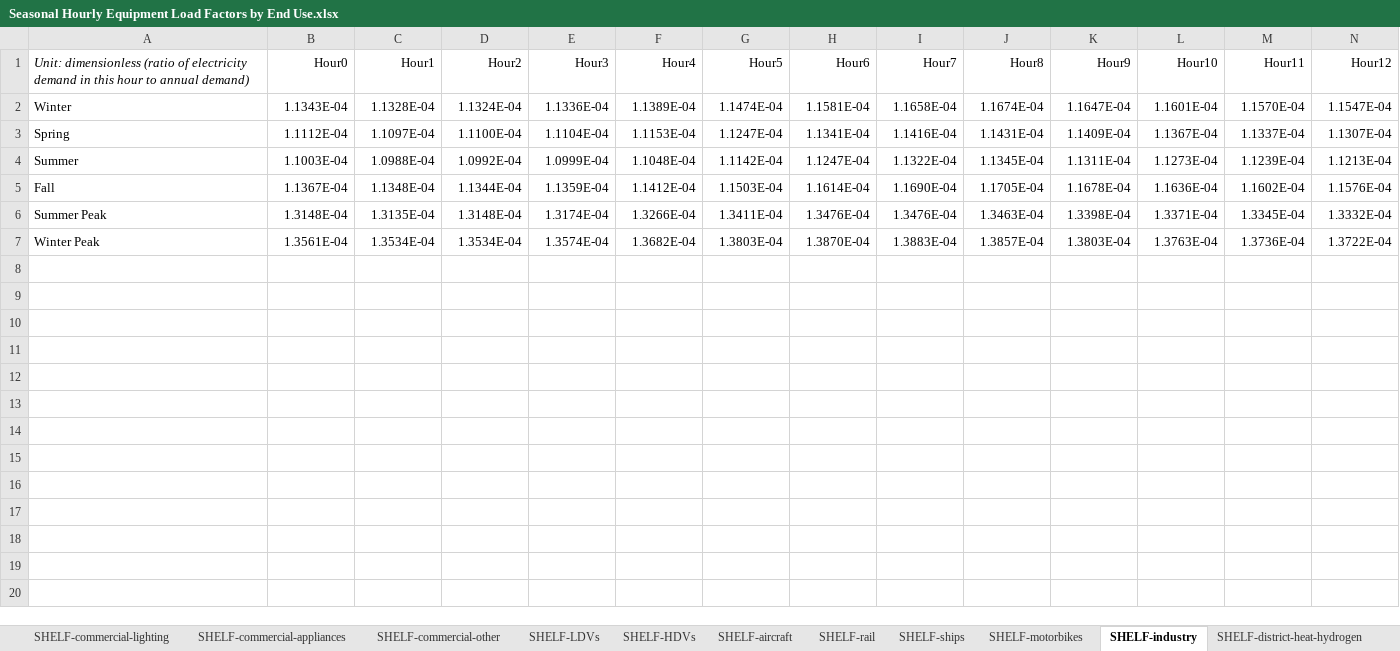
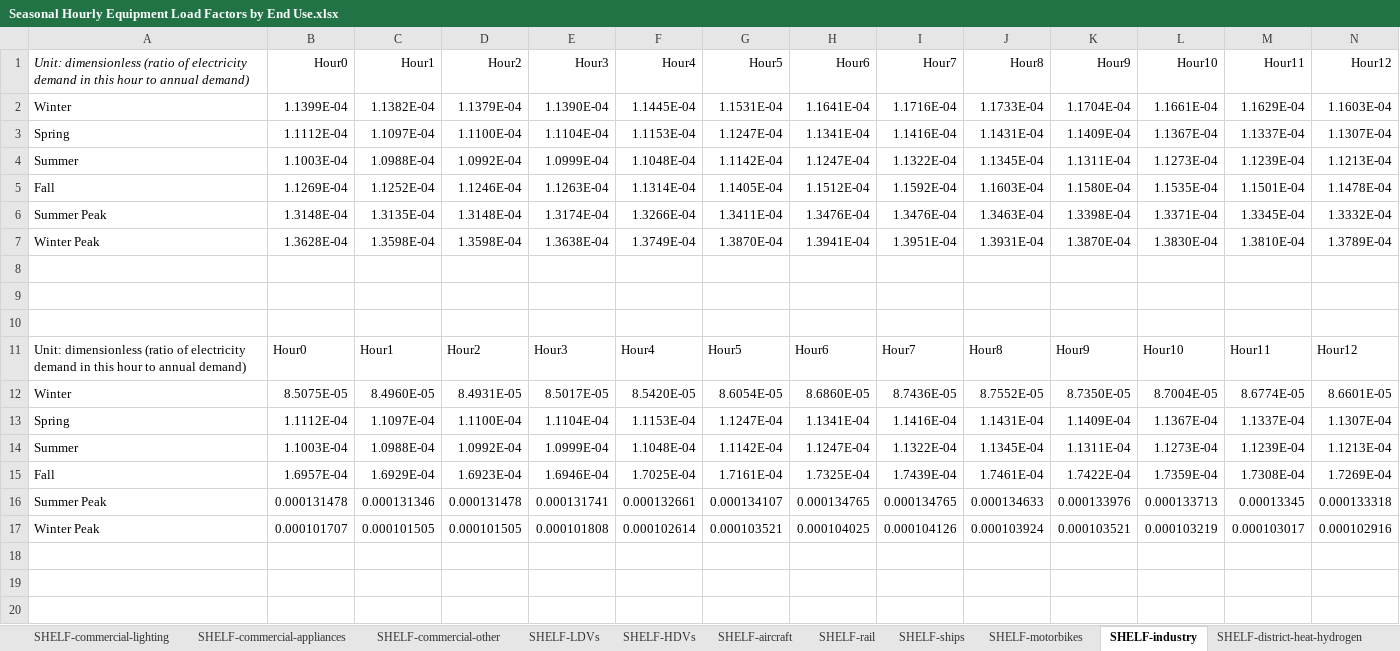
Before and after one commit to EnergyInnovation/eps-southkorea, an Excel workbook: InputData/elec/SHELF/Seasonal Hourly Equipment Load Factors by End Use.xlsx, sheet SHELF-industry, drawn as a sheet; only a part is shown; values as stored, in another font and other column widths than the file's, no borders; removed rows and columns are numbered as before the commit, all else as after; rows hold the shown columns only; the diff covers the shown part only; the diff names each change by its address in the sheet, - before the commit and + after, or states it on an @@ line.

Commit message:
SYVbT and SHELF updates

```diff
--- a/InputData/elec/SHELF/Seasonal Hourly Equipment Load Factors by End Use.xlsx (sheet SHELF-industry)
+++ b/InputData/elec/SHELF/Seasonal Hourly Equipment Load Factors by End Use.xlsx (sheet SHELF-industry)
-row 2: Winter | 1.1343E-04 | 1.1328E-04 | 1.1324E-04 | 1.1336E-04 | 1.1389E-04 | 1.1474E-04 | 1.1581E-04 | 1.1658E-04 | 1.1674E-04 | 1.1647E-04 | 1.1601E-04 | 1.1570E-04 | 1.1547E-04
+row 2: Winter | 1.1399E-04 | 1.1382E-04 | 1.1379E-04 | 1.1390E-04 | 1.1445E-04 | 1.1531E-04 | 1.1641E-04 | 1.1716E-04 | 1.1733E-04 | 1.1704E-04 | 1.1661E-04 | 1.1629E-04 | 1.1603E-04
-row 5: Fall | 1.1367E-04 | 1.1348E-04 | 1.1344E-04 | 1.1359E-04 | 1.1412E-04 | 1.1503E-04 | 1.1614E-04 | 1.1690E-04 | 1.1705E-04 | 1.1678E-04 | 1.1636E-04 | 1.1602E-04 | 1.1576E-04
+row 5: Fall | 1.1269E-04 | 1.1252E-04 | 1.1246E-04 | 1.1263E-04 | 1.1314E-04 | 1.1405E-04 | 1.1512E-04 | 1.1592E-04 | 1.1603E-04 | 1.1580E-04 | 1.1535E-04 | 1.1501E-04 | 1.1478E-04
+row 7: Winter Peak | 1.3628E-04 | 1.3598E-04 | 1.3598E-04 | 1.3638E-04 | 1.3749E-04 | 1.3870E-04 | 1.3941E-04 | 1.3951E-04 | 1.3931E-04 | 1.3870E-04 | 1.3830E-04 | 1.3810E-04 | 1.3789E-04
-row 8: Winter Peak | 1.3561E-04 | 1.3534E-04 | 1.3534E-04 | 1.3574E-04 | 1.3682E-04 | 1.3803E-04 | 1.3870E-04 | 1.3883E-04 | 1.3857E-04 | 1.3803E-04 | 1.3763E-04 | 1.3736E-04 | 1.3722E-04
+row 8: (empty)
+row 9: (empty)
+row 10: (empty)
+row 11: Unit: dimensionless (ratio of electricity demand in this hour to annual demand) | Hour0 | Hour1 | Hour2 | Hour3 | Hour4 | Hour5 | Hour6 | Hour7 | Hour8 | Hour9 | Hour10 | Hour11 | Hour12
+row 12: Winter | 8.5075E-05 | 8.4960E-05 | 8.4931E-05 | 8.5017E-05 | 8.5420E-05 | 8.6054E-05 | 8.6860E-05 | 8.7436E-05 | 8.7552E-05 | 8.7350E-05 | 8.7004E-05 | 8.6774E-05 | 8.6601E-05
+row 13: Spring | 1.1112E-04 | 1.1097E-04 | 1.1100E-04 | 1.1104E-04 | 1.1153E-04 | 1.1247E-04 | 1.1341E-04 | 1.1416E-04 | 1.1431E-04 | 1.1409E-04 | 1.1367E-04 | 1.1337E-04 | 1.1307E-04
+row 14: Summer | 1.1003E-04 | 1.0988E-04 | 1.0992E-04 | 1.0999E-04 | 1.1048E-04 | 1.1142E-04 | 1.1247E-04 | 1.1322E-04 | 1.1345E-04 | 1.1311E-04 | 1.1273E-04 | 1.1239E-04 | 1.1213E-04
+row 15: Fall | 1.6957E-04 | 1.6929E-04 | 1.6923E-04 | 1.6946E-04 | 1.7025E-04 | 1.7161E-04 | 1.7325E-04 | 1.7439E-04 | 1.7461E-04 | 1.7422E-04 | 1.7359E-04 | 1.7308E-04 | 1.7269E-04
+row 16: Summer Peak | 0.000131478 | 0.000131346 | 0.000131478 | 0.000131741 | 0.000132661 | 0.000134107 | 0.000134765 | 0.000134765 | 0.000134633 | 0.000133976 | 0.000133713 | 0.00013345 | 0.000133318
+row 17: Winter Peak | 0.000101707 | 0.000101505 | 0.000101505 | 0.000101808 | 0.000102614 | 0.000103521 | 0.000104025 | 0.000104126 | 0.000103924 | 0.000103521 | 0.000103219 | 0.000103017 | 0.000102916
+row 18: (empty)
+row 19: (empty)
+row 20: (empty)
```
Also changed, not shown: 7 added rows elsewhere in this sheet, sheet Summarized Modified Source Data, sheet Source Data, sheet SHELF-residential-other, sheet SHELF-residential-appliances, sheet SHELF-commercial-heating, sheet SHELF-commercial-appliances, 18 more sheets, other sheet tabs, formulas that keep their value, charts or pictures, InputData/CSV Export Tool.xlsm, InputData/trans/SYVbT/Start Year Vehicles by Technology.xlsx, 21 other files.
